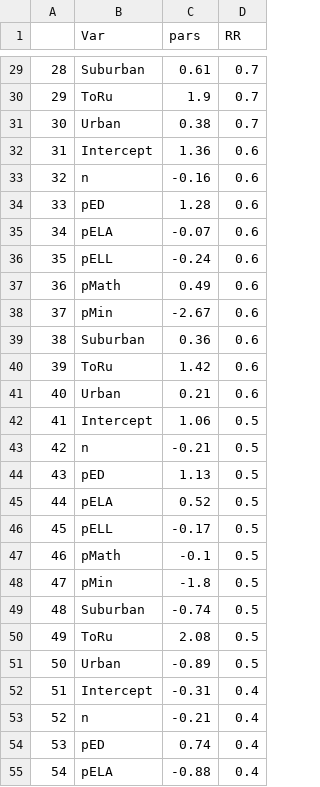
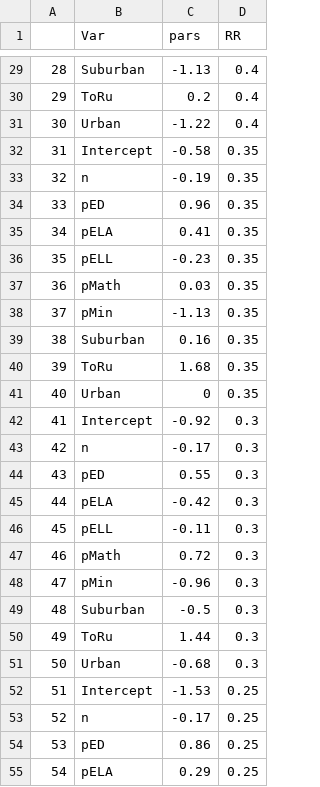
Before and after one commit to GlebFu/GenSamp, a CSV file: Params/2019-02-28/School Parameters.csv, drawn as a sheet; only a part is shown, gaps mark what is left out; the diff covers the shown part only.

```diff
--- a/Params/2019-02-28/School Parameters.csv
+++ b/Params/2019-02-28/School Parameters.csv
@@ -29,27 +29,27 @@
-"28","Suburban",0.61,0.7
-"29","ToRu",1.9,0.7
-"30","Urban",0.38,0.7
-"31","Intercept",1.36,0.6
-"32","n",-0.16,0.6
-"33","pED",1.28,0.6
-"34","pELA",-0.07,0.6
-"35","pELL",-0.24,0.6
-"36","pMath",0.49,0.6
-"37","pMin",-2.67,0.6
-"38","Suburban",0.36,0.6
-"39","ToRu",1.42,0.6
-"40","Urban",0.21,0.6
-"41","Intercept",1.06,0.5
-"42","n",-0.21,0.5
-"43","pED",1.13,0.5
-"44","pELA",0.52,0.5
-"45","pELL",-0.17,0.5
-"46","pMath",-0.1,0.5
-"47","pMin",-1.8,0.5
-"48","Suburban",-0.74,0.5
-"49","ToRu",2.08,0.5
-"50","Urban",-0.89,0.5
-"51","Intercept",-0.31,0.4
-"52","n",-0.21,0.4
-"53","pED",0.74,0.4
-"54","pELA",-0.88,0.4
+"28","Suburban",-1.13,0.4
+"29","ToRu",0.2,0.4
+"30","Urban",-1.22,0.4
+"31","Intercept",-0.58,0.35
+"32","n",-0.19,0.35
+"33","pED",0.96,0.35
+"34","pELA",0.41,0.35
+"35","pELL",-0.23,0.35
+"36","pMath",0.03,0.35
+"37","pMin",-1.13,0.35
+"38","Suburban",0.16,0.35
+"39","ToRu",1.68,0.35
+"40","Urban",0,0.35
+"41","Intercept",-0.92,0.3
+"42","n",-0.17,0.3
+"43","pED",0.55,0.3
+"44","pELA",-0.42,0.3
+"45","pELL",-0.11,0.3
+"46","pMath",0.72,0.3
+"47","pMin",-0.96,0.3
+"48","Suburban",-0.5,0.3
+"49","ToRu",1.44,0.3
+"50","Urban",-0.68,0.3
+"51","Intercept",-1.53,0.25
+"52","n",-0.17,0.25
+"53","pED",0.86,0.25
+"54","pELA",0.29,0.25
```
Also changed, not shown: 115 edited cells elsewhere in this file, 27 other files.
